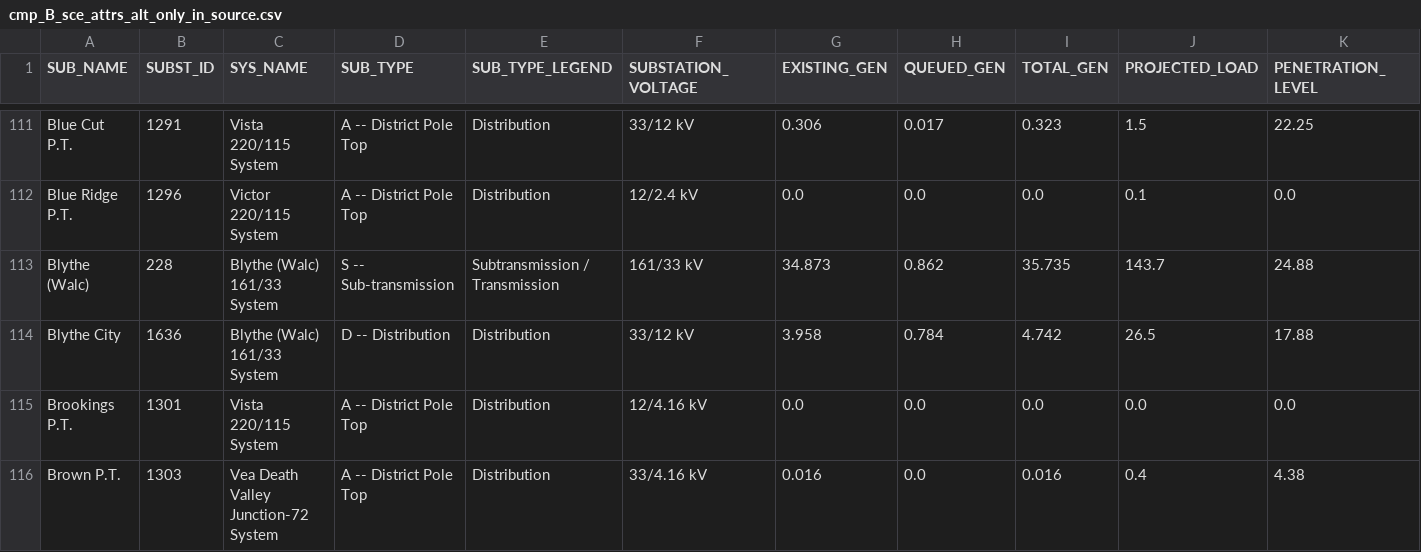
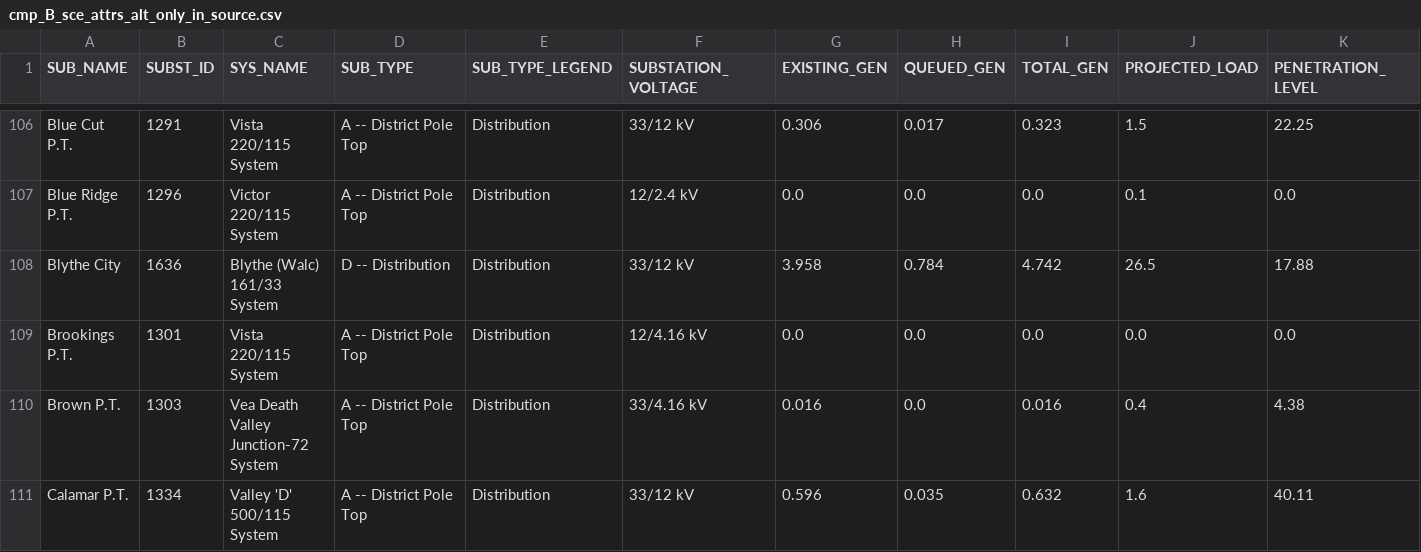
Before and after one commit to Energy-MAC/california-hourly-disaggregation, a CSV file: data/checks/cmp_B_sce_attrs_alt_only_in_source.csv, drawn as a sheet; only a part is shown, gaps mark what is left out; the shorter side is filled out with more unchanged rows; rows hold the shown columns only; the diff covers the shown part only; the diff names each change by its address in the sheet, - before the commit and + after, or states it on an @@ line.

```diff
--- a/data/checks/cmp_B_sce_attrs_alt_only_in_source.csv
+++ b/data/checks/cmp_B_sce_attrs_alt_only_in_source.csv
-row 113: Blythe (Walc) | 228 | Blythe (Walc) 161/33 System | S -- Sub-transmission | Subtransmission / Transmission | 161/33 kV | 34.873 | 0.862 | 35.735 | 143.7 | 24.88
```
Also changed, not shown: 9 removed rows elsewhere in this file, data/checks/cmp_B_pge_attrs_only_in_source.csv, data/checks/cmp_B_pge_loads_only_in_source.csv, 55 other files.
